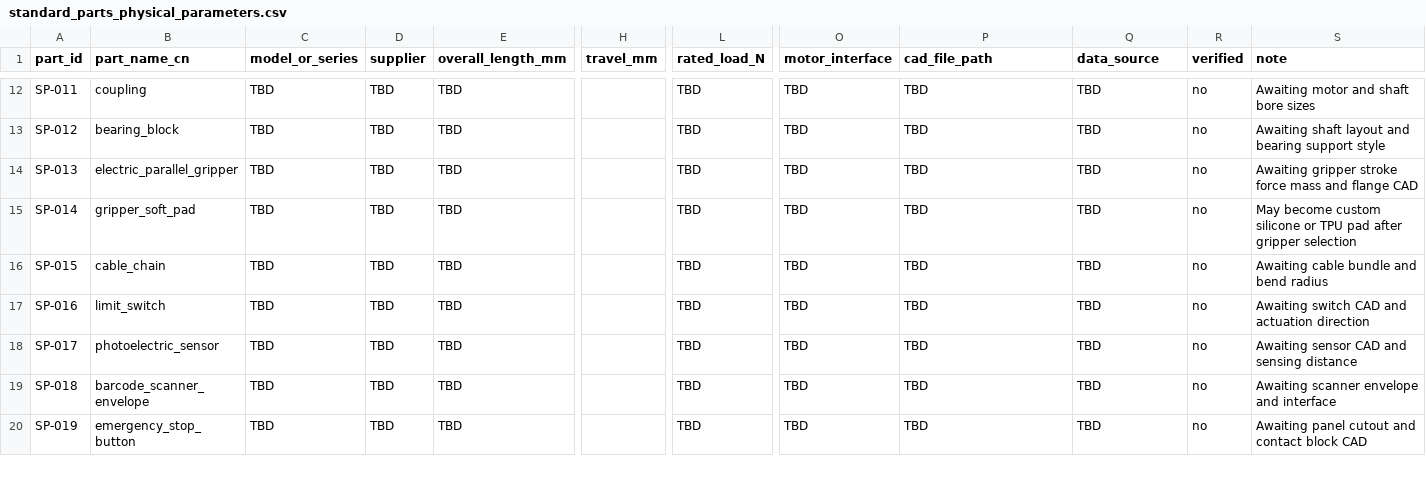
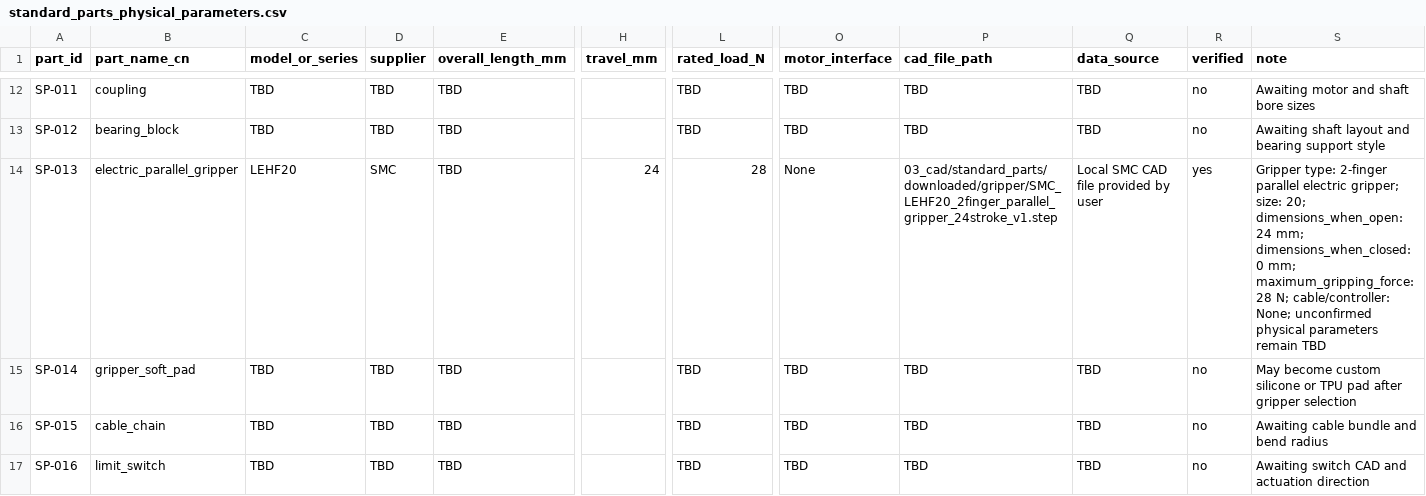
Before and after one commit to DoomSlayer001/blood-sorting-robot-industrial-design, a CSV file: 02_bom/standard_parts_physical_parameters.csv, drawn as a sheet; only a part is shown, gaps mark what is left out; the shorter side is filled out with more unchanged rows; the diff names each change by its address in the sheet, - before the commit and + after, or states it on an @@ line.

Commit message:
Register SMC LEHF20 gripper CAD

```diff
--- a/02_bom/standard_parts_physical_parameters.csv
+++ b/02_bom/standard_parts_physical_parameters.csv
-C14 (model_or_series): TBD
+C14 (model_or_series): LEHF20
-D14 (supplier): TBD
+D14 (supplier): SMC
-H14 (travel_mm): (empty)
+H14 (travel_mm): 24
-L14 (rated_load_N): TBD
+L14 (rated_load_N): 28
-O14 (motor_interface): TBD
+O14 (motor_interface): None
-P14 (cad_file_path): TBD
+P14 (cad_file_path): 03_cad/standard_parts/downloaded/gripper/SMC_LEHF20_2finger_parallel_gripper_24stroke_v1.step
-Q14 (data_source): TBD
+Q14 (data_source): Local SMC CAD file provided by user
-R14 (verified): no
+R14 (verified): yes
-S14 (note): Awaiting gripper stroke force mass and flange CAD
+S14 (note): Gripper type: 2-finger parallel electric gripper; size: 20; dimensions_when_open: 24 mm; dimensions_when_closed: 0 mm; maximum_gripping_force: 28 N; cable/controller: None; unconfirmed physical parameters remain TBD
```
Also changed, not shown: 02_bom/standard_parts_bom_v1.csv, 8 other files.
